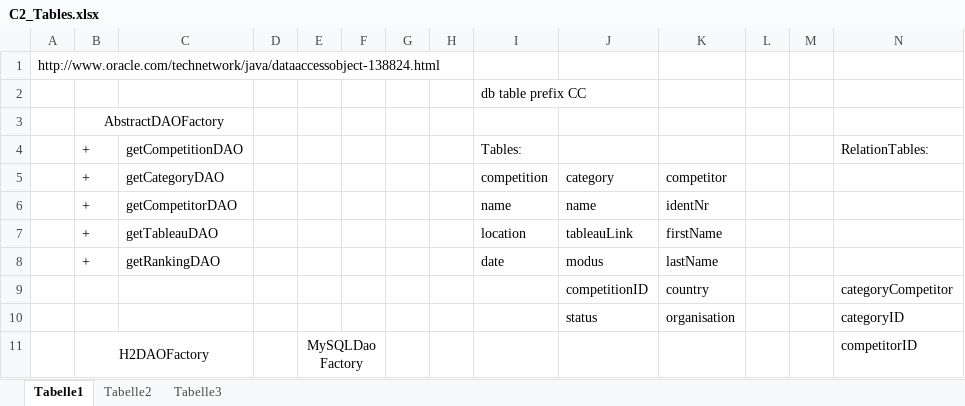
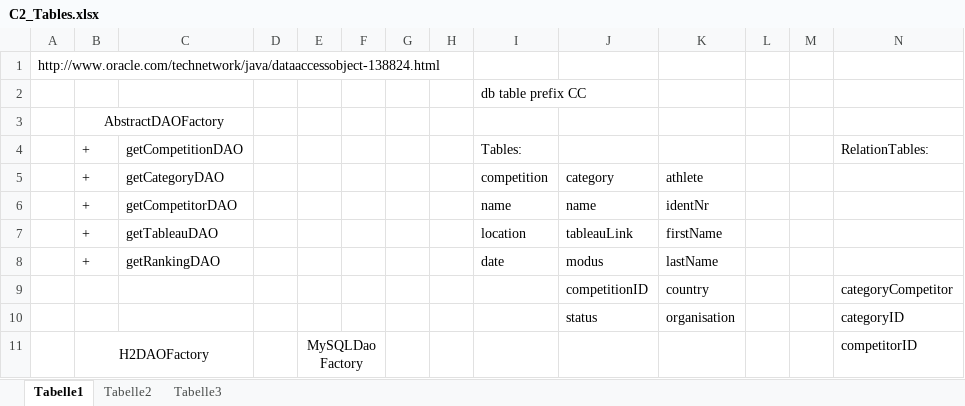
Before and after one commit to roschee/c2, an Excel workbook: docu/C2_Tables.xlsx, sheet Tabelle1, drawn as a sheet; only a part is shown; values as stored, in another font and other column widths than the file's, no borders; the diff names each change by its address in the sheet, - before the commit and + after, or states it on an @@ line.

Commit message:
convert competitor to athlete

```diff
--- a/docu/C2_Tables.xlsx (sheet Tabelle1)
+++ b/docu/C2_Tables.xlsx (sheet Tabelle1)
-K5: competitor
+K5: athlete
```
Also changed, not shown: 3 other files.
